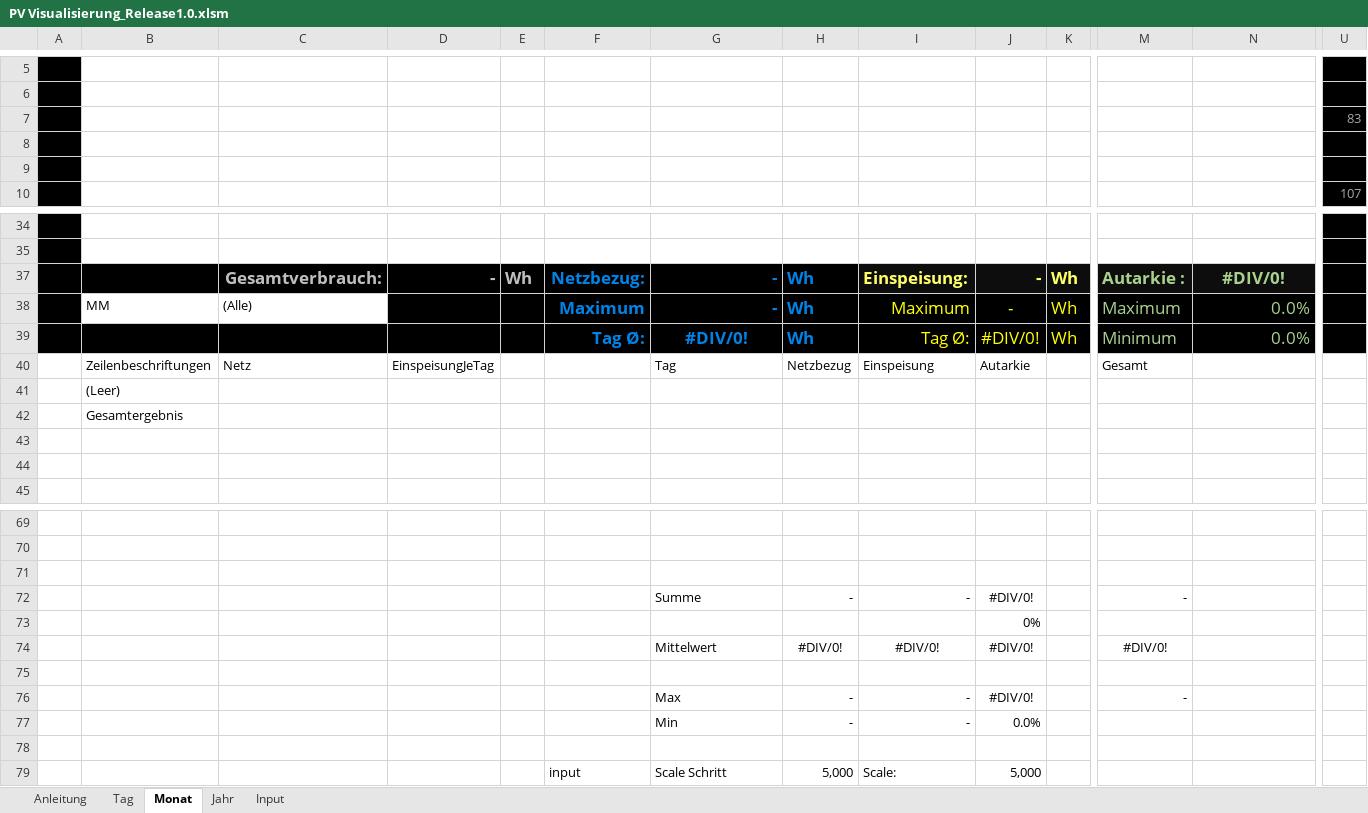
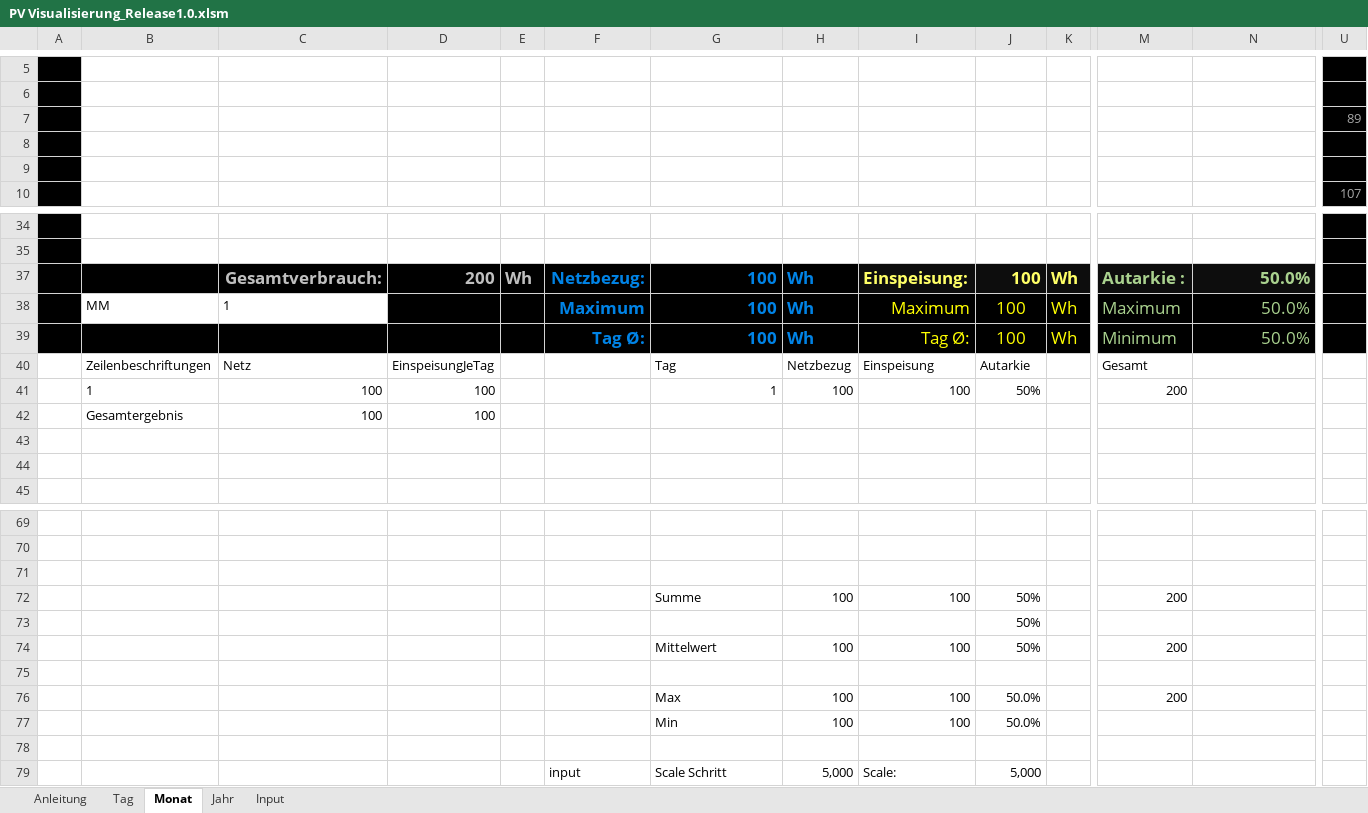
Before and after one commit to IchBauPV/3.Zusatzsoftware, an Excel workbook: PV Visualisierung_Release1.0.xlsm, sheet Monat, drawn as a sheet; only a part is shown, gaps mark what is left out; values as stored, in another font and other column widths than the file's, no borders; charts and pictures not drawn; removed rows and columns are numbered as before the commit, all else as after; rows hold the shown columns only; the diff names each change by its address in the sheet, - before the commit and + after, or states it on an @@ line.

```diff
--- a/PV Visualisierung_Release1.0.xlsm (sheet Monat)
+++ b/PV Visualisierung_Release1.0.xlsm (sheet Monat)
-U7: 83
+U7: 89
-D37: -
+D37: 200
-G37:G38: -
+G37:G38: 100
-J37:J38: -
+J37:J38: 100
-N37: #DIV/0!
+N37: 50.0%
-N37 alignment: center
+N37 alignment: right
-C38: (Alle)
+C38: 1
-N38:N39: 0.0%
+N38:N39: 50.0%
-G39: #DIV/0!
+G39: 100
-G39 alignment: center
+G39 alignment: right
-J39: #DIV/0!
+J39: 100
-row 41:  | (Leer)
-row 42:  | Gesamtergebnis
+row 41:  | 1 | 100 | 100 |  |  | 1 | 100 | 100 | 50% |  | 200
+row 42:  | Gesamtergebnis | 100 | 100
-row 72:  |  |  |  |  |  | Summe | - | - | #DIV/0! |  | -
+row 72:  |  |  |  |  |  | Summe | 100 | 100 | 50% |  | 200
-J73: 0%
+J73: 50%
-row 74:  |  |  |  |  |  | Mittelwert | #DIV/0! | #DIV/0! | #DIV/0! |  | #DIV/0!
+row 74:  |  |  |  |  |  | Mittelwert | 100 | 100 | 50% |  | 200
-row 76:  |  |  |  |  |  | Max | - | - | #DIV/0! |  | -
-row 77:  |  |  |  |  |  | Min | - | - | 0.0%
+row 76:  |  |  |  |  |  | Max | 100 | 100 | 50.0% |  | 200
+row 77:  |  |  |  |  |  | Min | 100 | 100 | 50.0%
```
Also changed, not shown: sheet Tag, sheet Jahr, sheet Input, sheet Anleitung, formulas that keep their value, charts or pictures.
